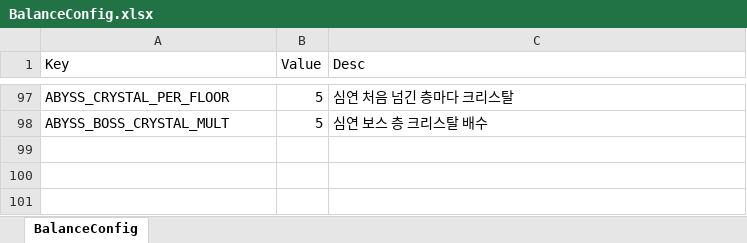
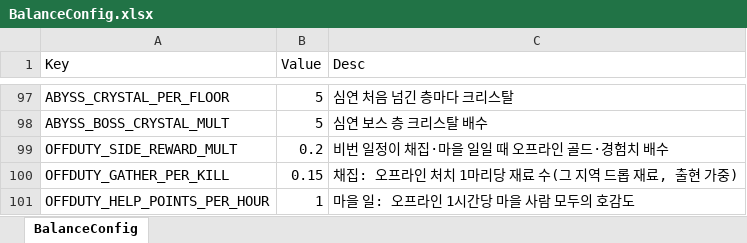
Before and after one commit to DoubleSmiths/RE001, an Excel workbook: Assets/@Resources/Data/Excel/BalanceConfig.xlsx, sheet BalanceConfig, drawn as a sheet; only a part is shown, gaps mark what is left out; values as stored, in another font and other column widths than the file's, no borders; the diff names each change by its address in the sheet, - before the commit and + after, or states it on an @@ line.

```diff
--- a/Assets/@Resources/Data/Excel/BalanceConfig.xlsx (sheet BalanceConfig)
+++ b/Assets/@Resources/Data/Excel/BalanceConfig.xlsx (sheet BalanceConfig)
+row 99: OFFDUTY_SIDE_REWARD_MULT | 0.2 | 비번 일정이 채집·마을 일일 때 오프라인 골드·경험치 배수
+row 100: OFFDUTY_GATHER_PER_KILL | 0.15 | 채집: 오프라인 처치 1마리당 재료 수(그 지역 드롭 재료, 출현 가중)
+row 101: OFFDUTY_HELP_POINTS_PER_HOUR | 1 | 마을 일: 오프라인 1시간당 마을 사람 모두의 호감도
```
Also changed, not shown: Assets/@Resources/Data/Excel/LocalizationData.xlsx, 13 other files.
